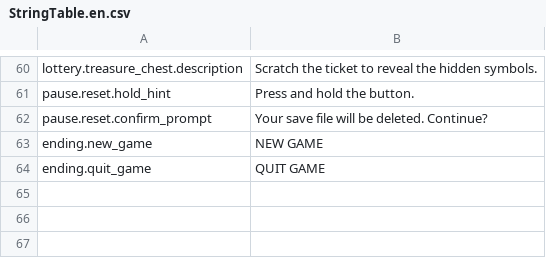
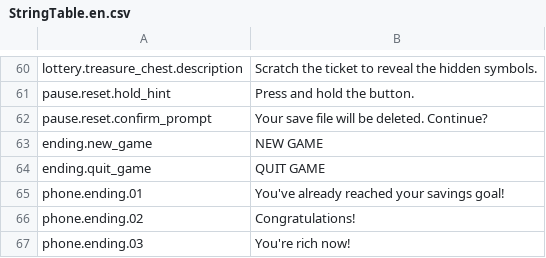
Before and after one commit to YunbinGil/NCG-Scratchy, a CSV file: Assets/Localization/Resources/Localization/StringTable.en.csv, drawn as a sheet; only a part is shown, gaps mark what is left out.

```diff
--- a/Assets/Localization/Resources/Localization/StringTable.en.csv
+++ b/Assets/Localization/Resources/Localization/StringTable.en.csv
@@ -64 +64,4 @@
 "ending.quit_game","QUIT GAME"
+"phone.ending.01","You've already reached your savings goal!"
+"phone.ending.02","Congratulations!"
+"phone.ending.03","You're rich now!"
```
Also changed, not shown: Assets/Localization/Resources/Localization/StringTable.ko.csv, 8 other files.
